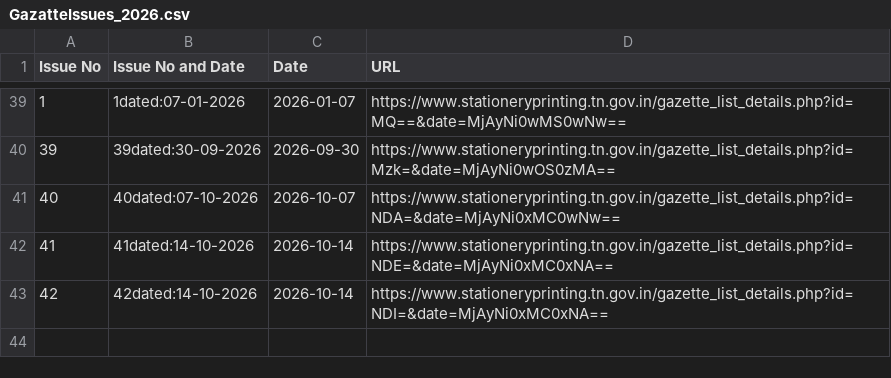
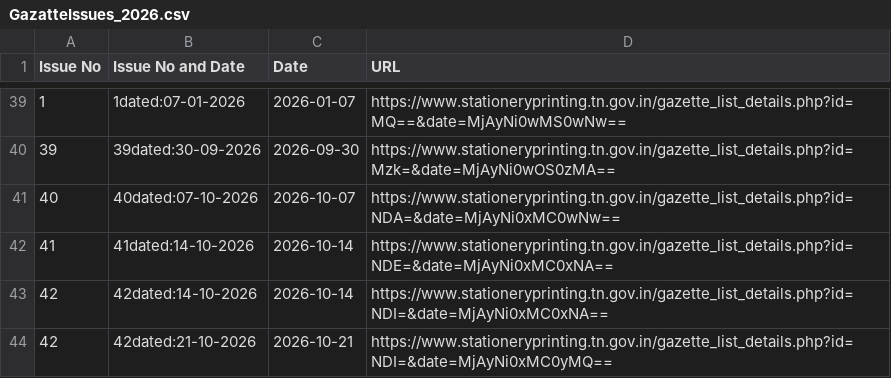
Before and after one commit to DigitalIndiaArchiver/TNGazette, a CSV file: data/GazatteIssues_2026.csv, drawn as a sheet; only a part is shown, gaps mark what is left out; the diff names each change by its address in the sheet, - before the commit and + after, or states it on an @@ line.

Commit message:
Daily update (2026-10-23T08:54:16Z): +1 parts, +1 issues, +0 extraordinary

```diff
--- a/data/GazatteIssues_2026.csv
+++ b/data/GazatteIssues_2026.csv
+row 44: 42 | 42dated:21-10-2026 | 2026-10-21 | https://www.stationeryprinting.tn.gov.in/gazette_list_details.php?id=NDI=&date=MjAyNi0xMC0yMQ==
```
Also changed, not shown: 48 other files.
